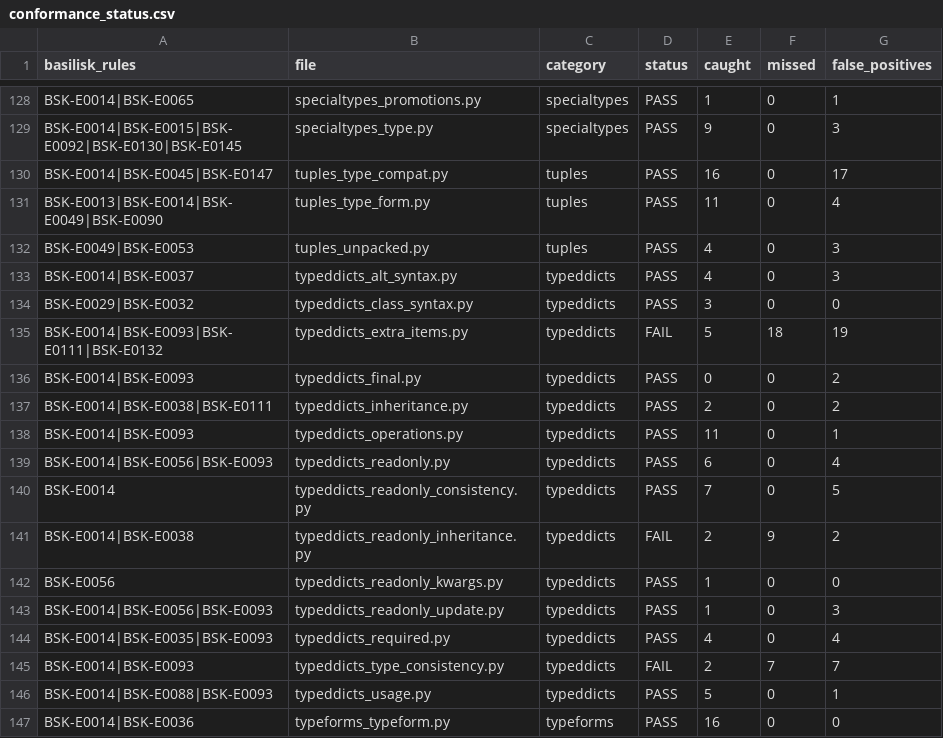
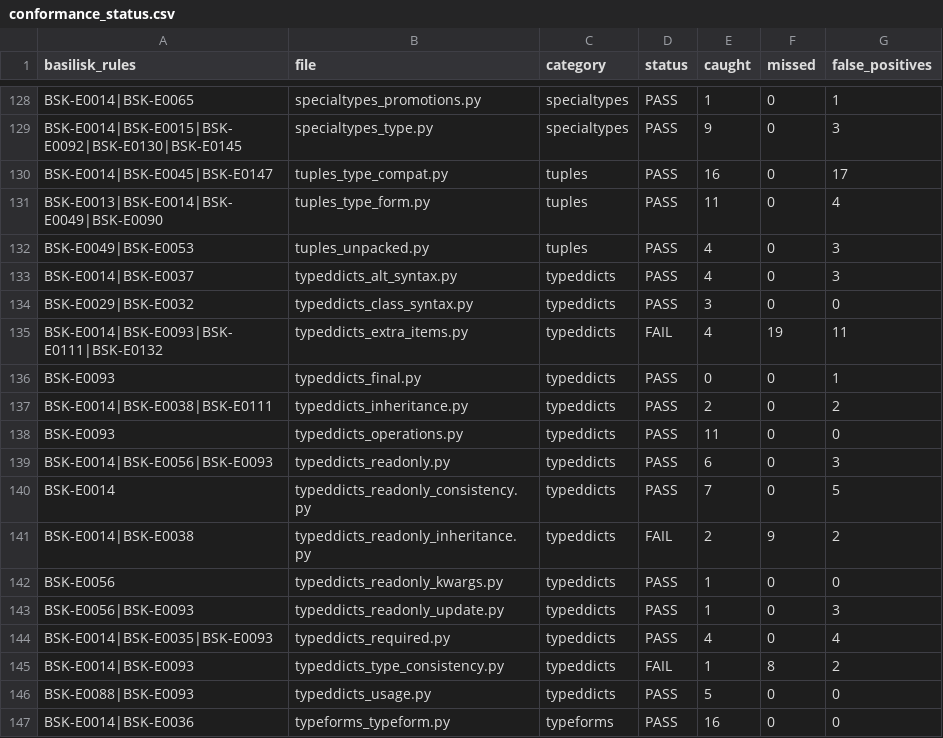
Before and after one commit to Nimblesite/Basilisk, a CSV file: conformance/conformance_status.csv, drawn as a sheet; only a part is shown, gaps mark what is left out.

```diff
--- a/conformance/conformance_status.csv
+++ b/conformance/conformance_status.csv
@@ -134,7 +134,7 @@ BSK-E0014|BSK-E0037,typeddicts_alt_syntax.py,typeddicts,PASS,4,0,3
 BSK-E0029|BSK-E0032,typeddicts_class_syntax.py,typeddicts,PASS,3,0,0
-BSK-E0014|BSK-E0093|BSK-E0111|BSK-E0132,typeddicts_extra_items.py,typeddicts,FAIL,5,18,19
-BSK-E0014|BSK-E0093,typeddicts_final.py,typeddicts,PASS,0,0,2
+BSK-E0014|BSK-E0093|BSK-E0111|BSK-E0132,typeddicts_extra_items.py,typeddicts,FAIL,4,19,11
+BSK-E0093,typeddicts_final.py,typeddicts,PASS,0,0,1
 BSK-E0014|BSK-E0038|BSK-E0111,typeddicts_inheritance.py,typeddicts,PASS,2,0,2
-BSK-E0014|BSK-E0093,typeddicts_operations.py,typeddicts,PASS,11,0,1
-BSK-E0014|BSK-E0056|BSK-E0093,typeddicts_readonly.py,typeddicts,PASS,6,0,4
+BSK-E0093,typeddicts_operations.py,typeddicts,PASS,11,0,0
+BSK-E0014|BSK-E0056|BSK-E0093,typeddicts_readonly.py,typeddicts,PASS,6,0,3
 BSK-E0014,typeddicts_readonly_consistency.py,typeddicts,PASS,7,0,5
@@ -142,6 +142,6 @@ BSK-E0014|BSK-E0038,typeddicts_readonly_inheritance.py,typeddicts,FAIL,2,9,2
 BSK-E0056,typeddicts_readonly_kwargs.py,typeddicts,PASS,1,0,0
-BSK-E0014|BSK-E0056|BSK-E0093,typeddicts_readonly_update.py,typeddicts,PASS,1,0,3
+BSK-E0056|BSK-E0093,typeddicts_readonly_update.py,typeddicts,PASS,1,0,3
 BSK-E0014|BSK-E0035|BSK-E0093,typeddicts_required.py,typeddicts,PASS,4,0,4
-BSK-E0014|BSK-E0093,typeddicts_type_consistency.py,typeddicts,FAIL,2,7,7
-BSK-E0014|BSK-E0088|BSK-E0093,typeddicts_usage.py,typeddicts,PASS,5,0,1
+BSK-E0014|BSK-E0093,typeddicts_type_consistency.py,typeddicts,FAIL,1,8,2
+BSK-E0088|BSK-E0093,typeddicts_usage.py,typeddicts,PASS,5,0,0
 BSK-E0014|BSK-E0036,typeforms_typeform.py,typeforms,PASS,16,0,0
```
Also changed, not shown: 7 other files.
